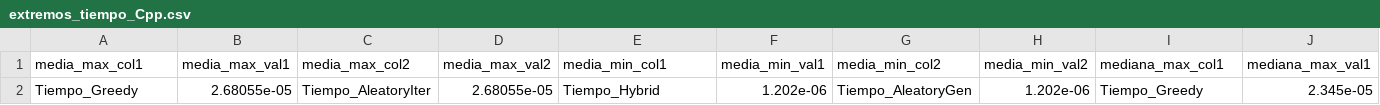
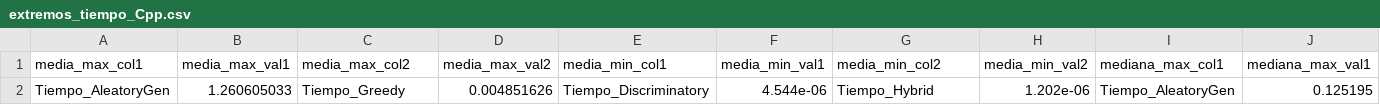
Before and after one commit to the-lebesgue-measure/CA0204_Proyecto_individual, a CSV file: datos/extremos_tiempo_Cpp.csv, drawn as a sheet; only a part is shown; removed rows and columns are numbered as before the commit, all else as after; rows hold the shown columns only; the diff names each change by its address in the sheet, - before the commit and + after, or states it on an @@ line.

```diff
--- a/datos/extremos_tiempo_Cpp.csv
+++ b/datos/extremos_tiempo_Cpp.csv
-row 2: Tiempo_Greedy | 2.68055e-05 | Tiempo_AleatoryIter | 2.68055e-05 | Tiempo_Hybrid | 1.202e-06 | Tiempo_AleatoryGen | 1.202e-06 | Tiempo_Greedy | 2.345e-05
+row 2: Tiempo_AleatoryGen | 1.260605033 | Tiempo_Greedy | 0.004851626 | Tiempo_Discriminatory | 4.544e-06 | Tiempo_Hybrid | 1.202e-06 | Tiempo_AleatoryGen | 0.125195
```
Also changed, not shown: datos/extremos_tiempo_claves_Cpp.csv, 6 other files.
